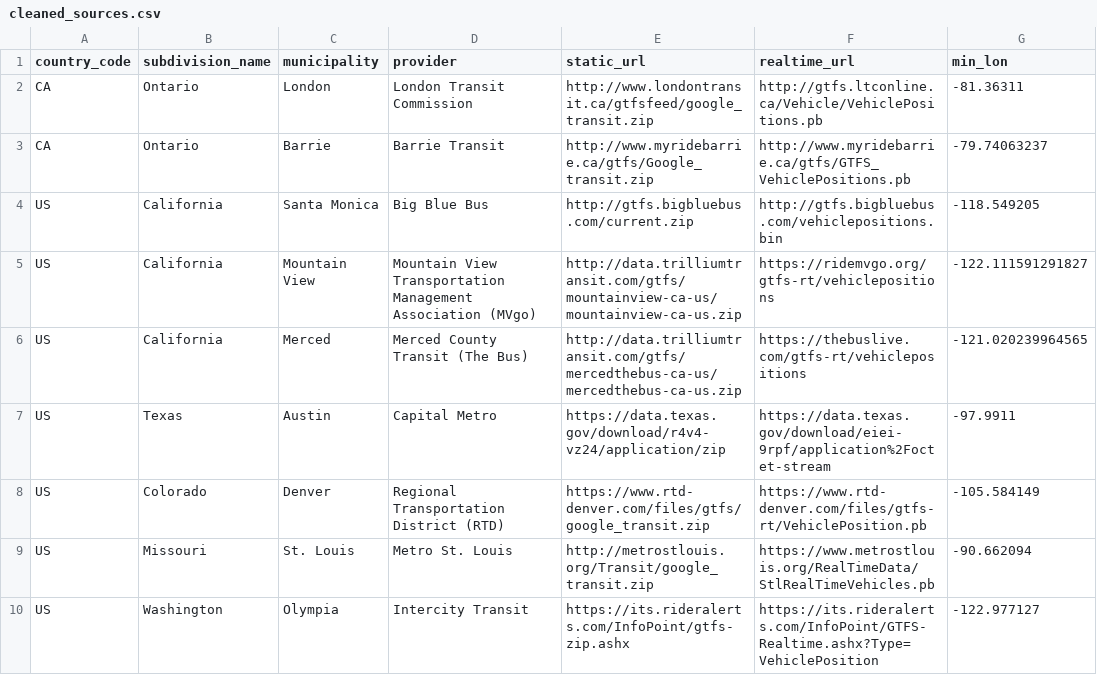
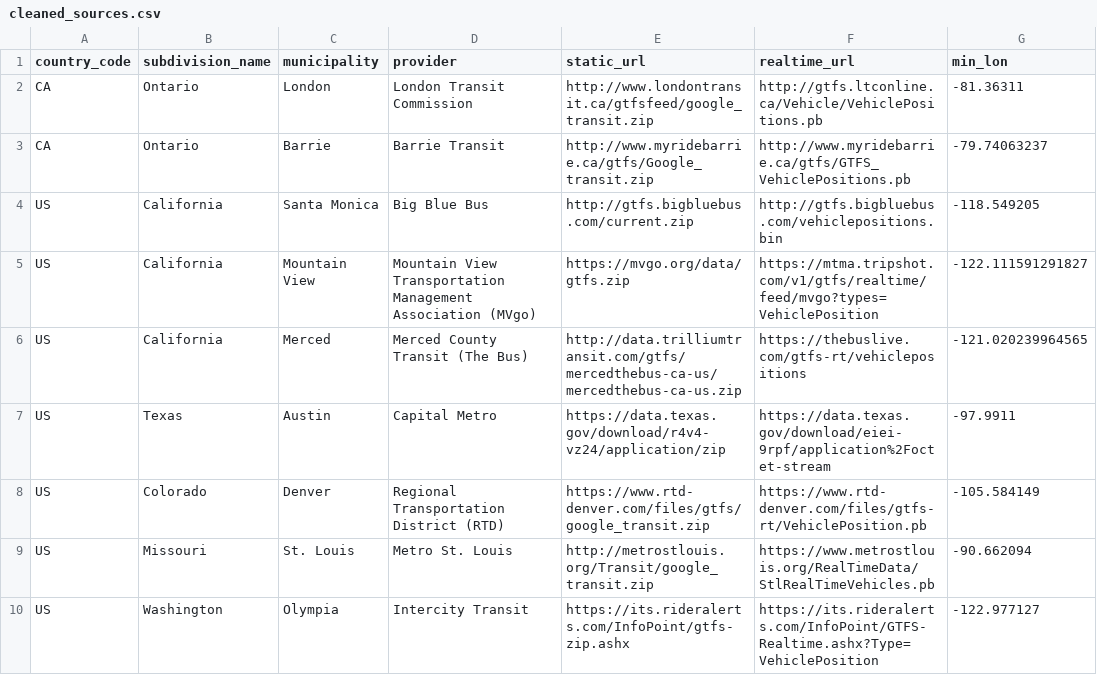
Before and after one commit to zackAemmer/open_bus_tools, a CSV file: data/cleaned_sources.csv, drawn as a sheet; only a part is shown; the diff names each change by its address in the sheet, - before the commit and + after, or states it on an @@ line.

Commit message:
Update mvgo link

```diff
--- a/data/cleaned_sources.csv
+++ b/data/cleaned_sources.csv
-E5 (static_url): http://data.trilliumtransit.com/gtfs/mountainview-ca-us/mountainview-ca-us.zip
+E5 (static_url): https://mvgo.org/data/gtfs.zip
-F5 (realtime_url): https://ridemvgo.org/gtfs-rt/vehiclepositions
+F5 (realtime_url): https://mtma.tripshot.com/v1/gtfs/realtime/feed/mvgo?types=VehiclePosition
```
